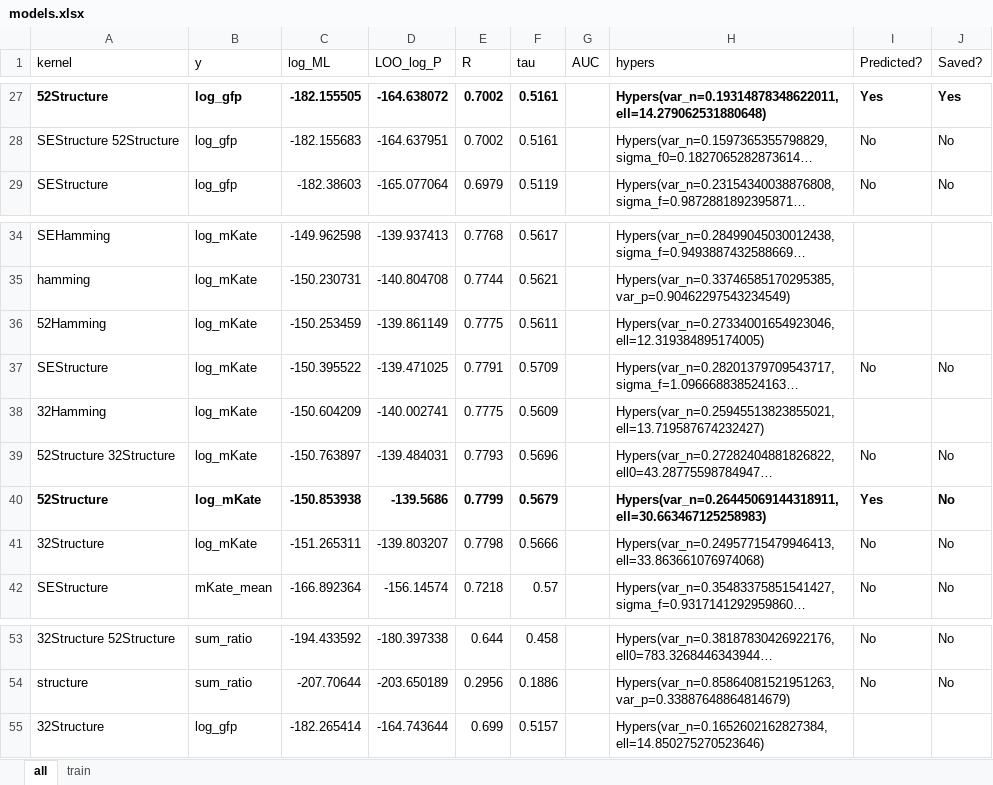
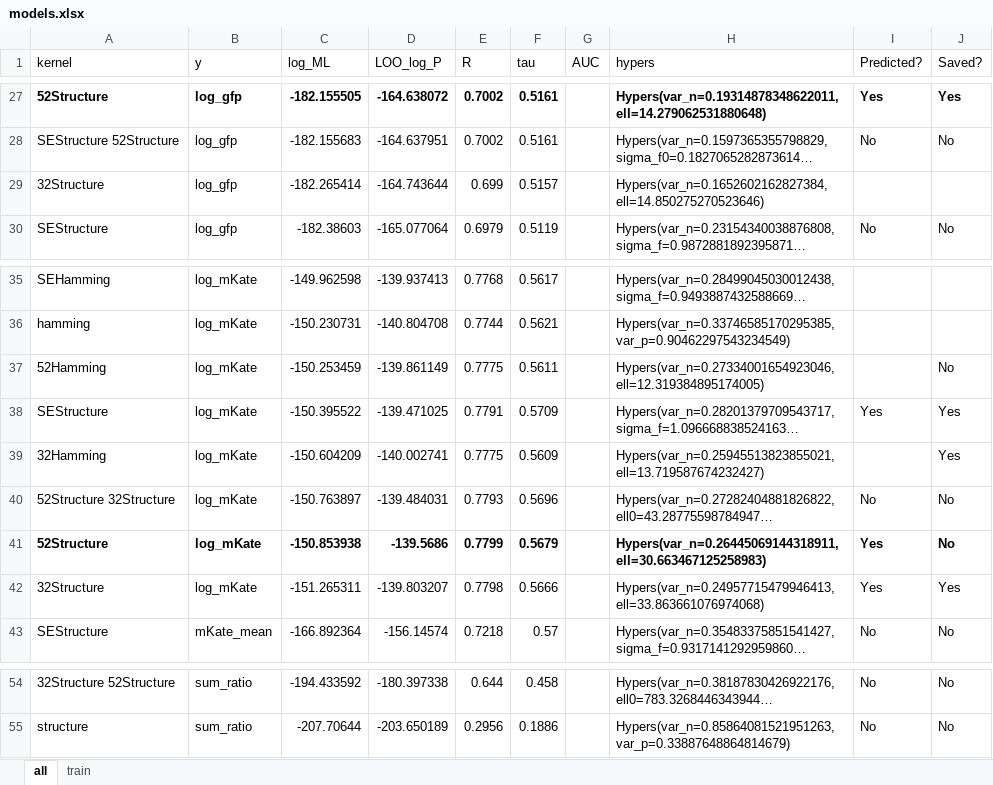
Before and after one commit to claire163/Twist_Project, an Excel workbook: 2016-02-17_data/models.xlsx, sheet all, drawn as a sheet; only a part is shown, gaps mark what is left out; long unchanged cells end in …; values as stored, in another font and other column widths than the file's, no borders; addresses are those after the commit; the diff names each change by its address in the sheet, - before the commit and + after, or states it on an @@ line.

```diff
--- a/2016-02-17_data/models.xlsx (sheet all)
+++ b/2016-02-17_data/models.xlsx (sheet all)
@@ row 55 moved to row 29: 32Structure @@
-J37 (Saved?): (empty)
+J37 (Saved?): No
-I38 (Predicted?): No
+I38 (Predicted?): Yes
-J38 (Saved?): No
+J38 (Saved?): Yes
-J39 (Saved?): (empty)
+J39 (Saved?): Yes
-I42 (Predicted?): No
+I42 (Predicted?): Yes
-J42 (Saved?): No
+J42 (Saved?): Yes
```
Also changed, not shown: 19 other files.
